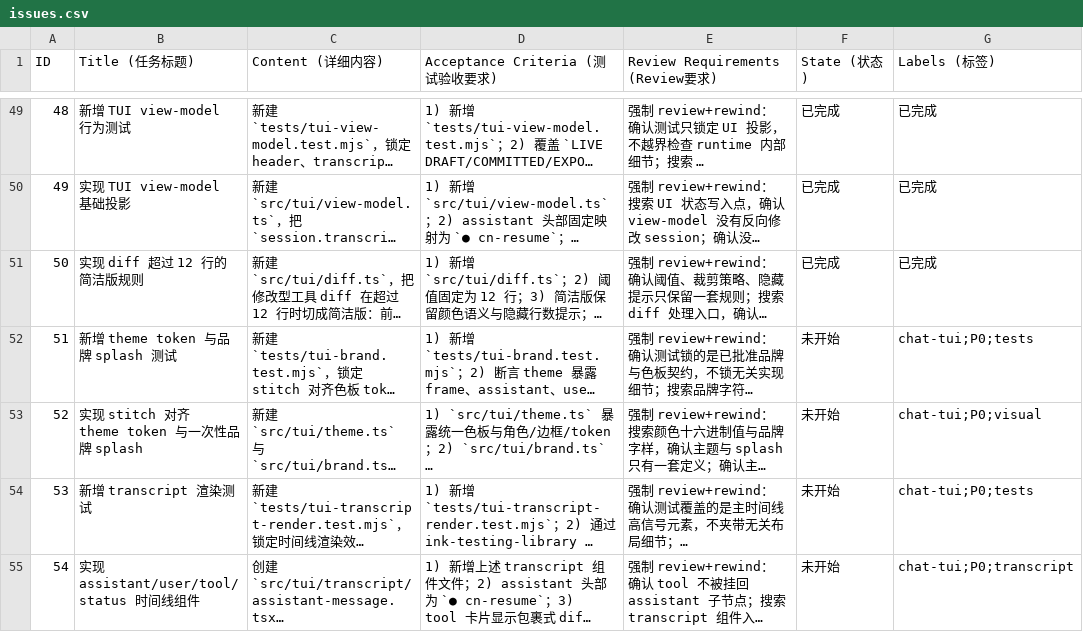
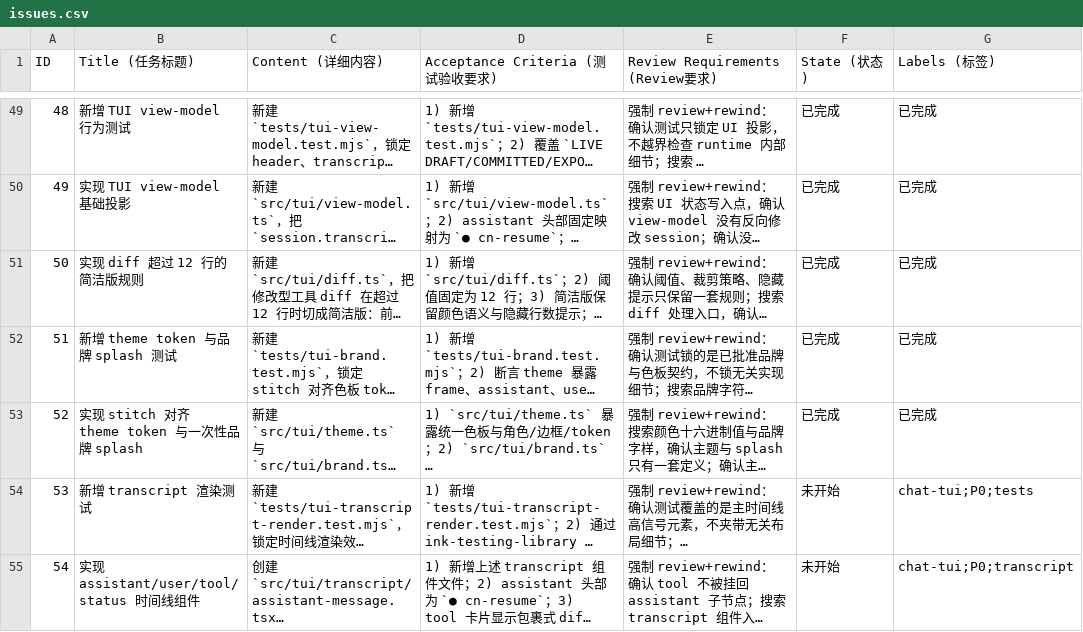
Before and after one commit to yj147/cn-resume-cli, a CSV file: issues.csv, drawn as a sheet; only a part is shown, gaps mark what is left out; long unchanged cells end in …; the diff names each change by its address in the sheet, - before the commit and + after, or states it on an @@ line.

```diff
--- a/issues.csv
+++ b/issues.csv
-F52:F53 (State (状态)): 未开始
+F52:F53 (State (状态)): 已完成
-G52 (Labels (标签)): chat-tui;P0;tests
+G52 (Labels (标签)): 已完成
-G53 (Labels (标签)): chat-tui;P0;visual
+G53 (Labels (标签)): 已完成
```
Also changed, not shown: 4 other files.
